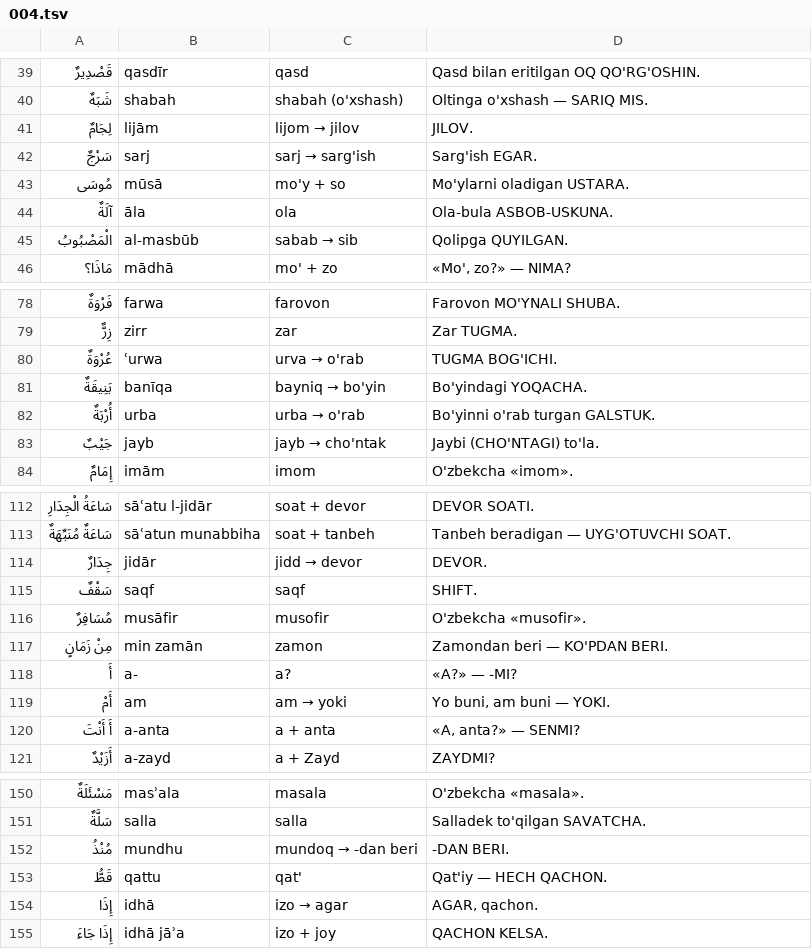
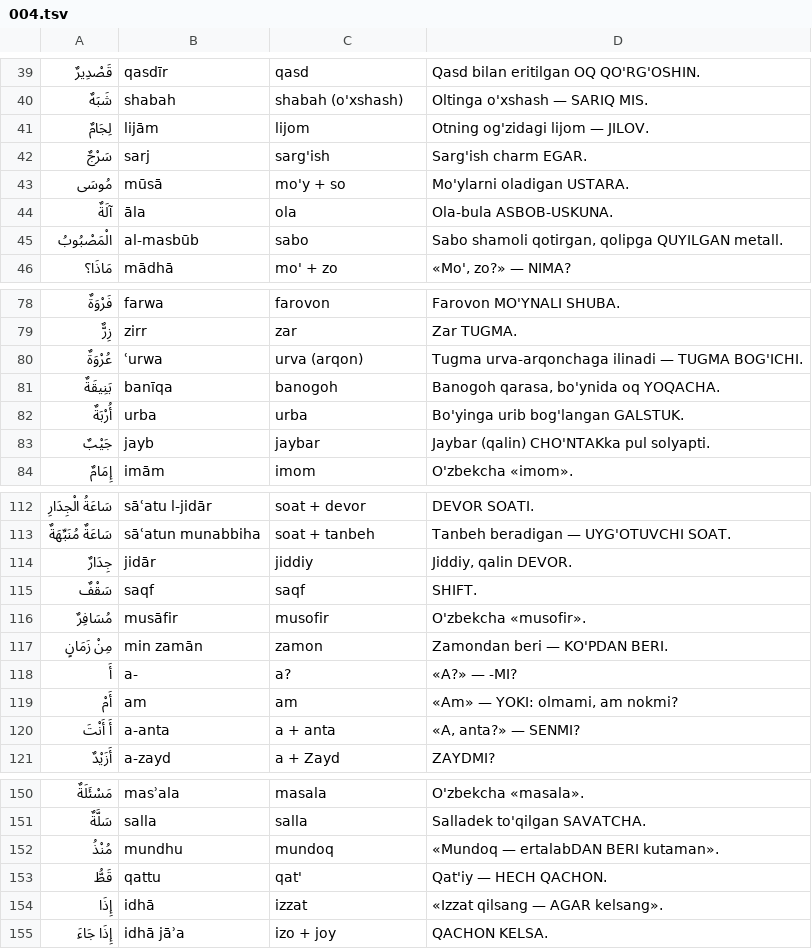
Before and after one commit to nazokat777/learn-arabic-easily, a TSV file: app/tool/ilgak/004.tsv, drawn as a sheet; only a part is shown, gaps mark what is left out; the diff covers the shown part only.

```diff
--- a/app/tool/ilgak/004.tsv
+++ b/app/tool/ilgak/004.tsv
@@ -40,7 +40,7 @@
 شَبَهٌ	shabah	shabah (o'xshash)	Oltinga o'xshash — SARIQ MIS.
-لِجَامٌ	lijām	lijom → jilov	JILOV.
-سَرْجٌ	sarj	sarj → sarg'ish	Sarg'ish EGAR.
+لِجَامٌ	lijām	lijom	Otning og'zidagi lijom — JILOV.
+سَرْجٌ	sarj	sarg'ish	Sarg'ish charm EGAR.
 مُوسَى	mūsā	mo'y + so	Mo'ylarni oladigan USTARA.
 آلَةٌ	āla	ola	Ola-bula ASBOB-USKUNA.
-الْمَصْبُوبُ	al-masbūb	sabab → sib	Qolipga QUYILGAN.
+الْمَصْبُوبُ	al-masbūb	sabo	Sabo shamoli qotirgan, qolipga QUYILGAN metall.
 مَاذَا؟	mādhā	mo' + zo	«Mo', zo?» — NIMA?
@@ -79,6 +79,6 @@
 زِرٌّ	zirr	zar	Zar TUGMA.
-عُرْوَةٌ	ʿurwa	urva → o'rab	TUGMA BOG'ICHI.
-بَنِيقَةٌ	banīqa	bayniq → bo'yin	Bo'yindagi YOQACHA.
-أُرْبَةٌ	urba	urba → o'rab	Bo'yinni o'rab turgan GALSTUK.
-جَيْبٌ	jayb	jayb → cho'ntak	Jaybi (CHO'NTAGI) to'la.
+عُرْوَةٌ	ʿurwa	urva (arqon)	Tugma urva-arqonchaga ilinadi — TUGMA BOG'ICHI.
+بَنِيقَةٌ	banīqa	banogoh	Banogoh qarasa, bo'ynida oq YOQACHA.
+أُرْبَةٌ	urba	urba	Bo'yinga urib bog'langan GALSTUK.
+جَيْبٌ	jayb	jaybar	Jaybar (qalin) CHO'NTAKka pul solyapti.
 إِمَامٌ	imām	imom	O'zbekcha «imom».
@@ -113,3 +113,3 @@
 سَاعَةٌ مُنَبِّهَةٌ	sāʿatun munabbiha	soat + tanbeh	Tanbeh beradigan — UYG'OTUVCHI SOAT.
-جِدَارٌ	jidār	jidd → devor	DEVOR.
+جِدَارٌ	jidār	jiddiy	Jiddiy, qalin DEVOR.
 سَقْفٌ	saqf	saqf	SHIFT.
@@ -118,3 +118,3 @@
 أَ	a-	a?	«A?» — -MI?
-أَمْ	am	am → yoki	Yo buni, am buni — YOKI.
+أَمْ	am	am	«Am» — YOKI: olmami, am nokmi?
 أَ أَنْتَ	a-anta	a + anta	«A, anta?» — SENMI?
@@ -151,5 +151,5 @@
 سَلَّةٌ	salla	salla	Salladek to'qilgan SAVATCHA.
-مُنْذُ	mundhu	mundoq → -dan beri	-DAN BERI.
+مُنْذُ	mundhu	mundoq	«Mundoq — ertalabDAN BERI kutaman».
 قَطُّ	qattu	qat'	Qat'iy — HECH QACHON.
-إِذَا	idhā	izo → agar	AGAR, qachon.
+إِذَا	idhā	izzat	«Izzat qilsang — AGAR kelsang».
 إِذَا جَاءَ	idhā jāʾa	izo + joy	QACHON KELSA.
```
Also changed, not shown: 11 edited cells elsewhere in this file, app/tool/ilgak/003.tsv, app/tool/ilgak/005.tsv, 13 other files.
